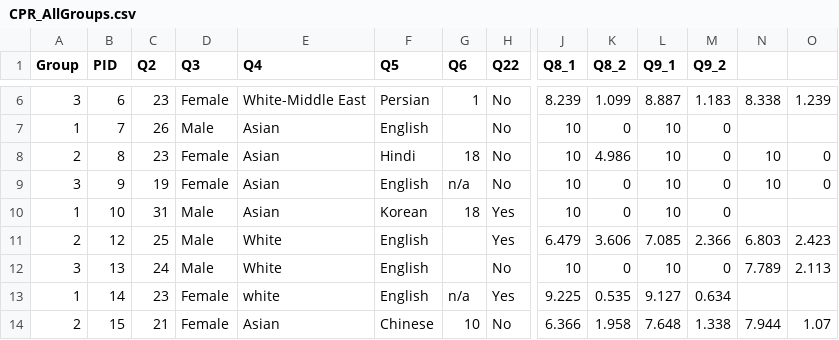
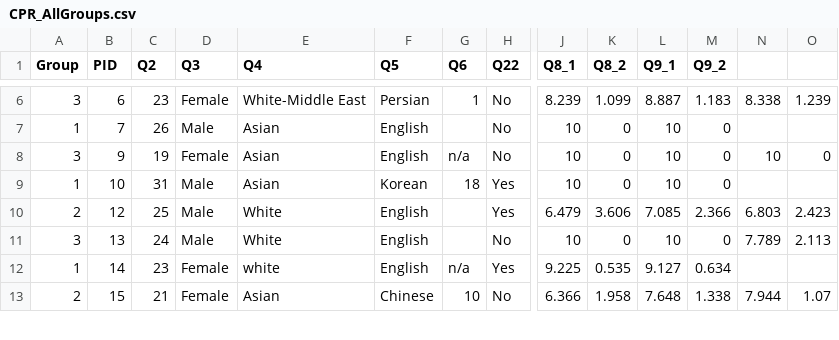
Before and after one commit to Isaac-W/cpr-vision-measurement, a CSV file: data/CPR_AllGroups.csv, drawn as a sheet; only a part is shown, gaps mark what is left out; rows hold the shown columns only; the diff names each change by its address in the sheet, - before the commit and + after, or states it on an @@ line.

```diff
--- a/data/CPR_AllGroups.csv
+++ b/data/CPR_AllGroups.csv
-row 8: 2 | 8 | 23 | Female | Asian | Hindi | 18 | No | 10 | 4.986 | 10 | 0 | 10 | 0
```
Also changed, not shown: data/CPR_Removed.csv, data/all_data.csv, 4 other files.
